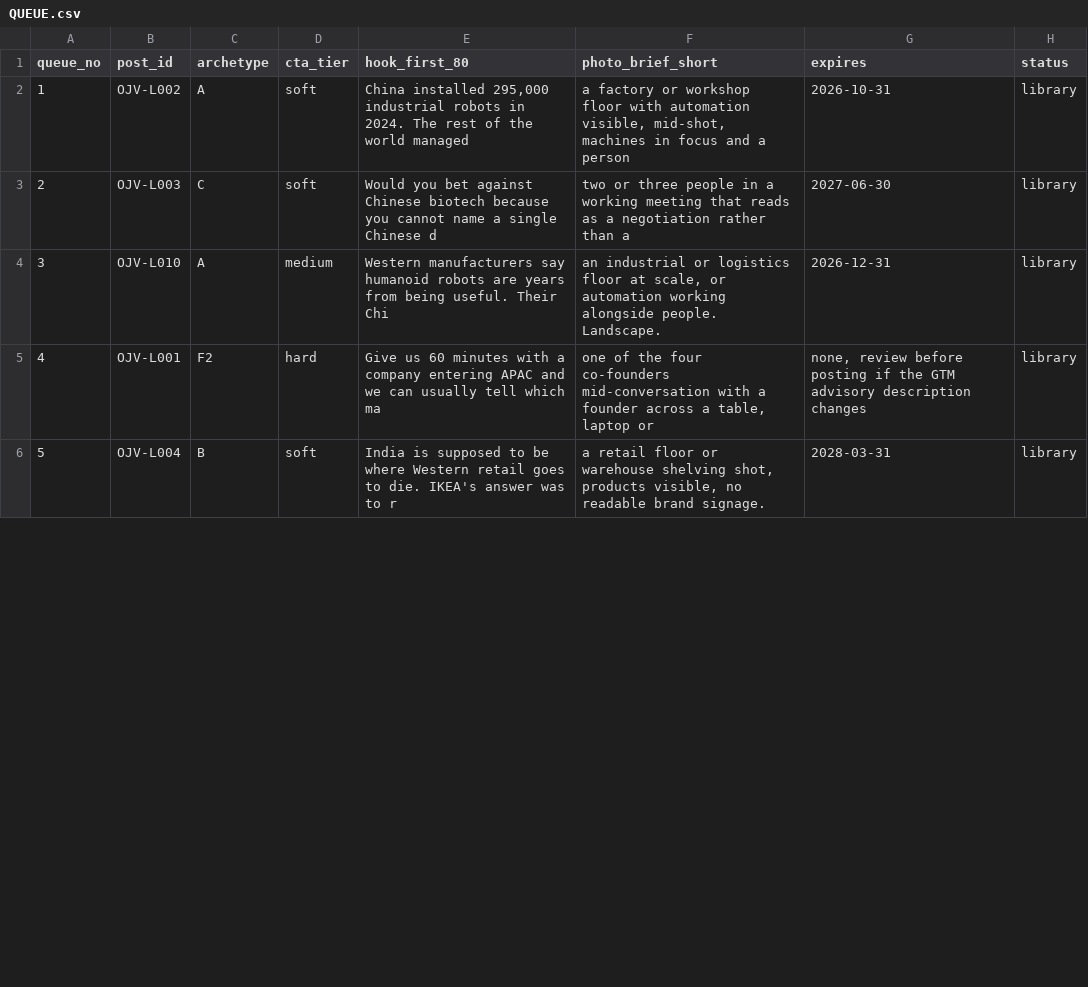
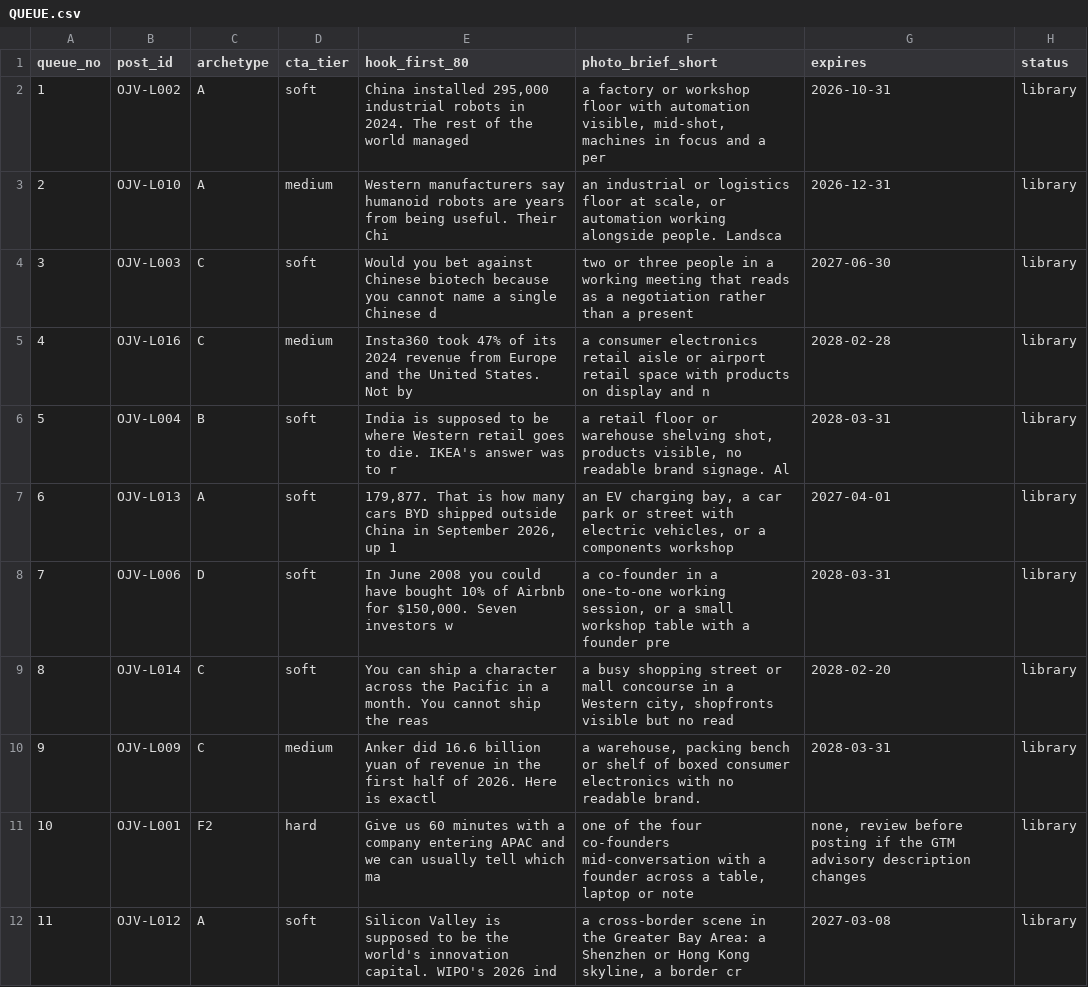
Before and after one commit to socialballerina/ojvlinkedinpostingskill, a CSV file: .claude/skills/ojv-linkedin/library/QUEUE.csv, drawn as a sheet; only a part is shown; addresses are those after the commit; the diff covers the shown part only; the diff names each change by its address in the sheet, - before the commit and + after, or states it on an @@ line.

```diff
--- a/.claude/skills/ojv-linkedin/library/QUEUE.csv
+++ b/.claude/skills/ojv-linkedin/library/QUEUE.csv
-F2 (photo_brief_short): …and a person
+F2 (photo_brief_short): …and a per
+row 3: 2 | OJV-L010 | A | medium | Western manufacturers say humanoid robots are years from being useful. Their Chi | an industrial or logistics floor at scale, or automation working alongside people. Landsca | 2026-12-31 | library
@@ column A (queue_no) renumbered between rows 4 and 21 @@
-F4 (photo_brief_short): …than a
+F4 (photo_brief_short): …than a present
+row 5: 4 | OJV-L016 | C | medium | Insta360 took 47% of its 2024 revenue from Europe and the United States. Not by | a consumer electronics retail aisle or airport retail space with products on display and n | 2028-02-28 | library
+row 6: 5 | OJV-L004 | B | soft | India is supposed to be where Western retail goes to die. IKEA's answer was to r | a retail floor or warehouse shelving shot, products visible, no readable brand signage. Al | 2028-03-31 | library
+row 7: 6 | OJV-L013 | A | soft | 179,877. That is how many cars BYD shipped outside China in September 2026, up 1 | an EV charging bay, a car park or street with electric vehicles, or a components workshop | 2027-04-01 | library
+row 8: 7 | OJV-L006 | D | soft | In June 2008 you could have bought 10% of Airbnb for $150,000. Seven investors w | a co-founder in a one-to-one working session, or a small workshop table with a founder pre | 2028-03-31 | library
+row 9: 8 | OJV-L014 | C | soft | You can ship a character across the Pacific in a month. You cannot ship the reas | a busy shopping street or mall concourse in a Western city, shopfronts visible but no read | 2028-02-20 | library
-B10 (post_id): OJV-L010
+B10 (post_id): OJV-L009
-C10 (archetype): A
+C10 (archetype): C
-E10 (hook_first_80): Western manufacturers say humanoid robots are years from being useful. Their Chi
+E10 (hook_first_80): Anker did 16.6 billion yuan of revenue in the first half of 2026. Here is exactl
-F10 (photo_brief_short): an industrial or logistics floor at scale, or automation working alongside people. Landscape.
+F10 (photo_brief_short): a warehouse, packing bench or shelf of boxed consumer electronics with no readable brand.
-G10 (expires): 2026-12-31
+G10 (expires): 2028-03-31
-F11 (photo_brief_short): …laptop or
+F11 (photo_brief_short): …laptop or note
-B12 (post_id): OJV-L004
+B12 (post_id): OJV-L012
-C12 (archetype): B
+C12 (archetype): A
-E12 (hook_first_80): India is supposed to be where Western retail goes to die. IKEA's answer was to r
+E12 (hook_first_80): Silicon Valley is supposed to be the world's innovation capital. WIPO's 2026 ind
-F12 (photo_brief_short): a retail floor or warehouse shelving shot, products visible, no readable brand signage.
+F12 (photo_brief_short): a cross-border scene in the Greater Bay Area: a Shenzhen or Hong Kong skyline, a border cr
-G12 (expires): 2028-03-31
+G12 (expires): 2027-03-08
```
Also changed, not shown: 6 added rows, 2 removed rows and 2 edited cells elsewhere in this file, .claude/skills/ojv-linkedin/data/content-calendar.csv, .claude/skills/ojv-linkedin/data/news-seen.csv, 33 other files.
